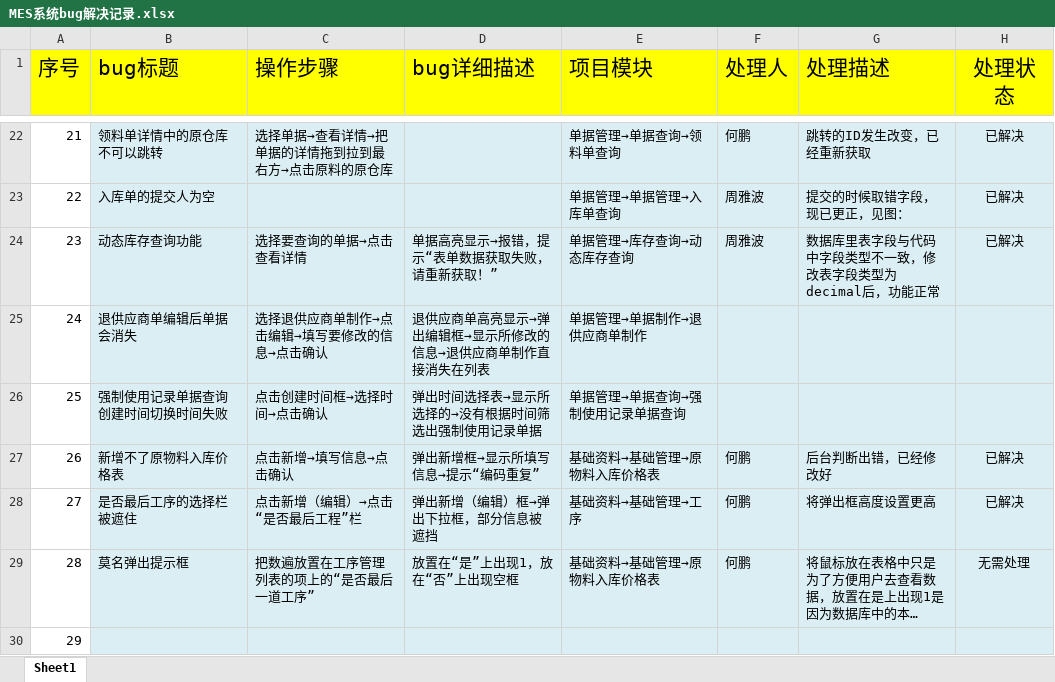
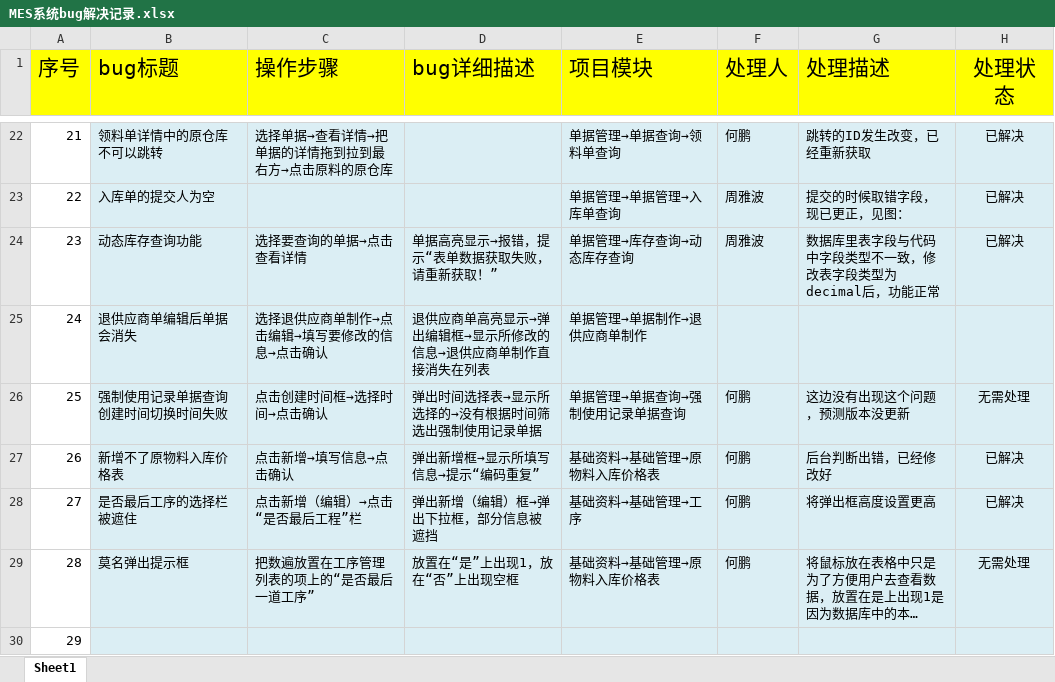
Before and after one commit to zhouyb1/BeiJing_MES, an Excel workbook: Source/bug处理记录/MES系统bug解决记录.xlsx, sheet Sheet1, drawn as a sheet; only a part is shown, gaps mark what is left out; long unchanged cells end in …; values as stored, in another font and other column widths than the file's, no borders; charts and pictures and conditional formats not drawn; the diff names each change by its address in the sheet, - before the commit and + after, or states it on an @@ line.

Commit message:
no commit message

```diff
--- a/Source/bug处理记录/MES系统bug解决记录.xlsx (sheet Sheet1)
+++ b/Source/bug处理记录/MES系统bug解决记录.xlsx (sheet Sheet1)
-F26 (处理人): (empty)
+F26 (处理人): 何鹏
-G26 (处理描述): (empty)
+G26 (处理描述): 这边没有出现这个问题，预测版本没更新
-H26 (处理状态): (empty)
+H26 (处理状态): 无需处理
```
Also changed, not shown: charts or pictures.
